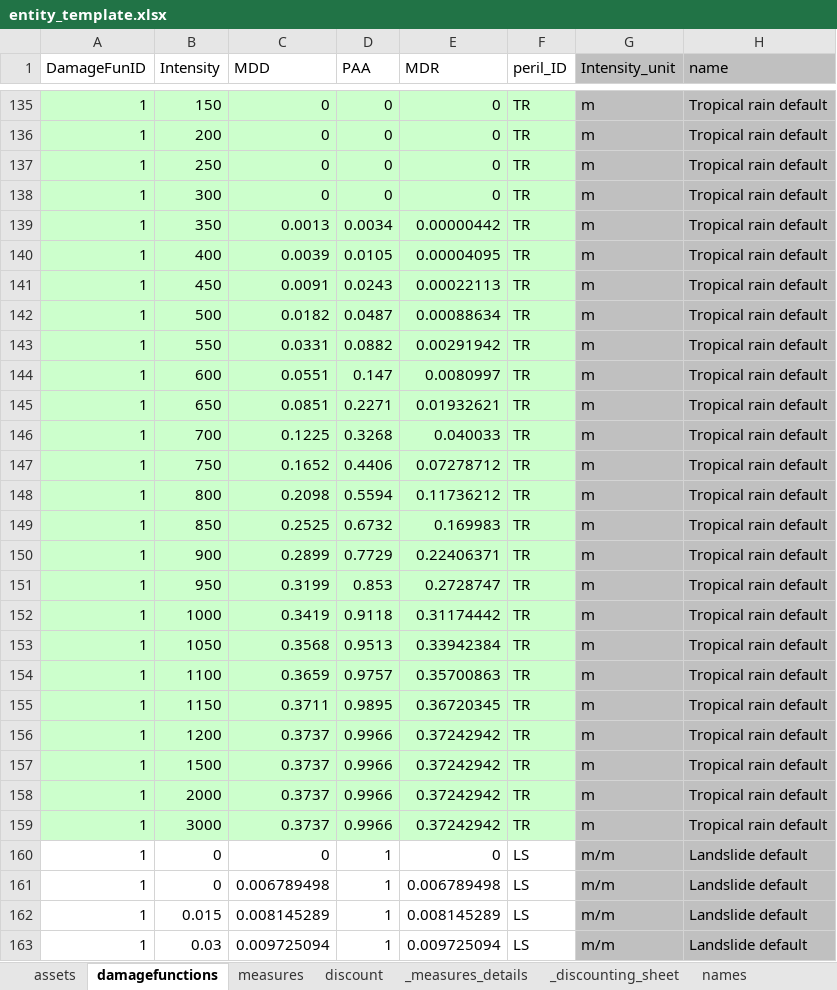
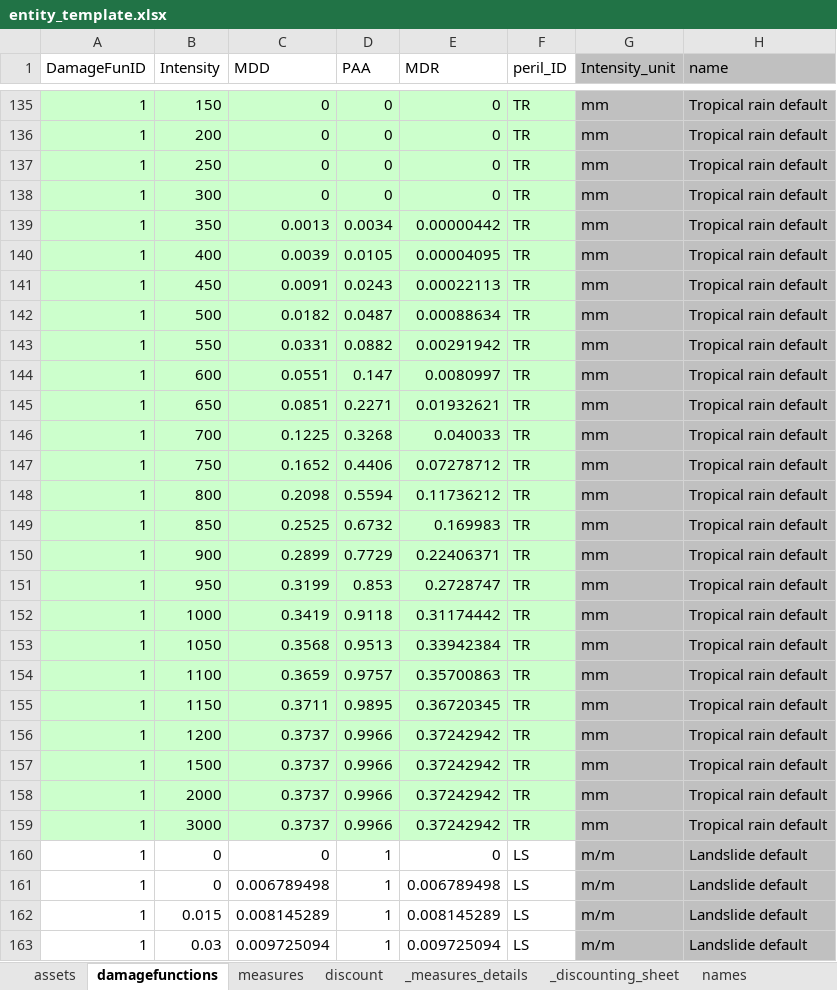
Before and after one commit to davidnbresch/climada, an Excel workbook: data/entities/entity_template.xlsx, sheet damagefunctions, drawn as a sheet; only a part is shown, gaps mark what is left out; values as stored, in another font and other column widths than the file's, no borders; the diff covers the shown part only; the diff names each change by its address in the sheet, - before the commit and + after, or states it on an @@ line.

```diff
--- a/data/entities/entity_template.xlsx (sheet damagefunctions)
+++ b/data/entities/entity_template.xlsx (sheet damagefunctions)
-G135:G159 (Intensity_unit): m
+G135:G159 (Intensity_unit): mm
```
Also changed, not shown: 54 edited cells elsewhere in this sheet, 7 other files.
